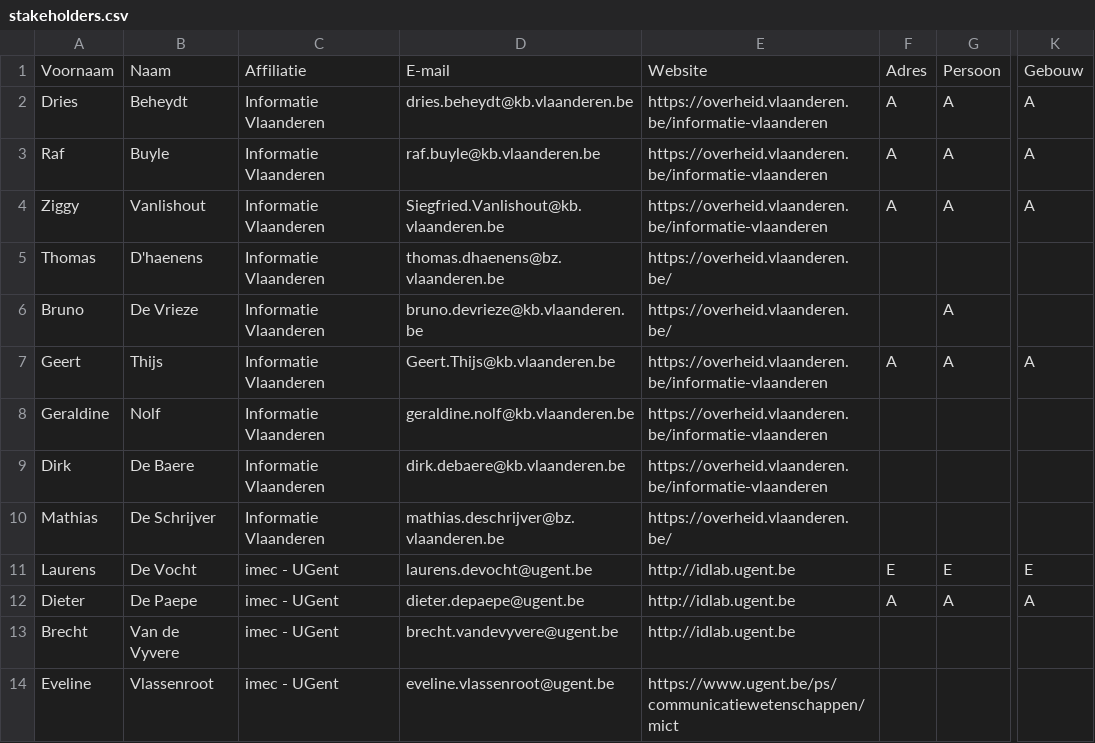
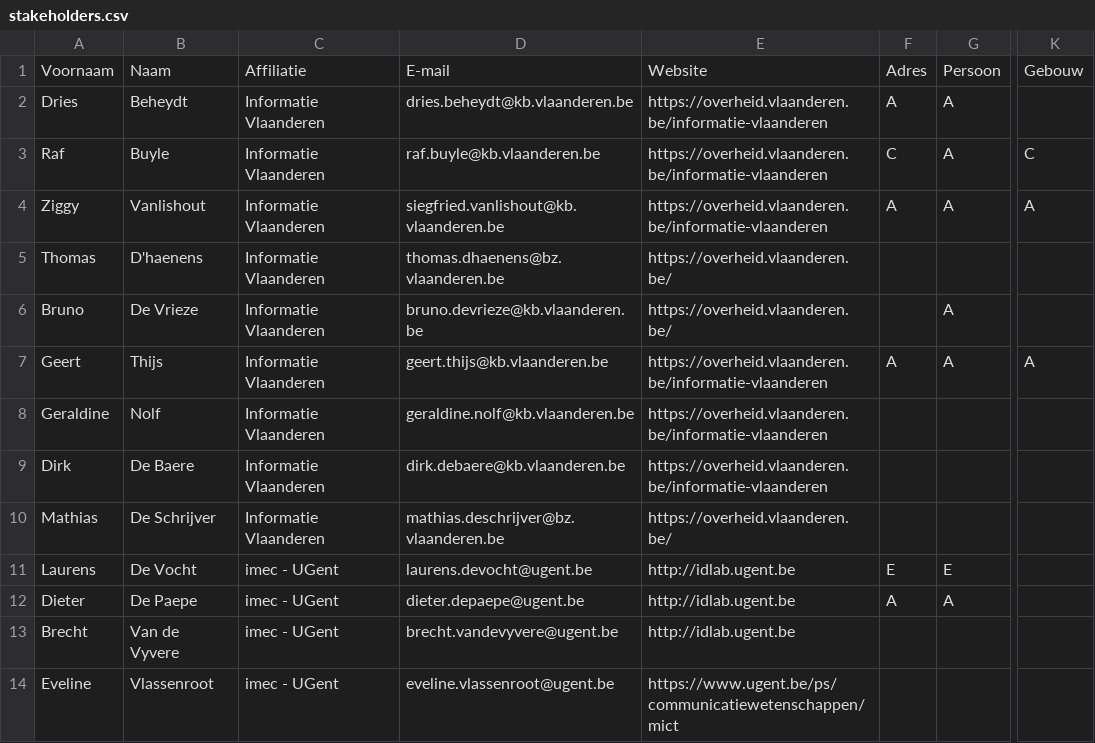
Before and after one commit to Informatievlaanderen/Data.Vlaanderen.be, a CSV file: src/stakeholders.csv, drawn as a sheet; only a part is shown, gaps mark what is left out; the diff covers the shown part only; the diff names each change by its address in the sheet, - before the commit and + after, or states it on an @@ line.

Commit message:
Aanpassing stakeholders voor adres/gebouw

```diff
--- a/src/stakeholders.csv
+++ b/src/stakeholders.csv
-K2: A
+K2: (empty)
-F3: A
+F3: C
-K3: A
+K3: C
-D4: Siegfried.Vanlishout@kb.vlaanderen.be
+D4: siegfried.vanlishout@kb.vlaanderen.be
-D7: Geert.Thijs@kb.vlaanderen.be
+D7: geert.thijs@kb.vlaanderen.be
-K11: E
+K11: (empty)
-K12: A
+K12: (empty)
```
Also changed, not shown: 1 added row and 17 edited cells elsewhere in this file.
